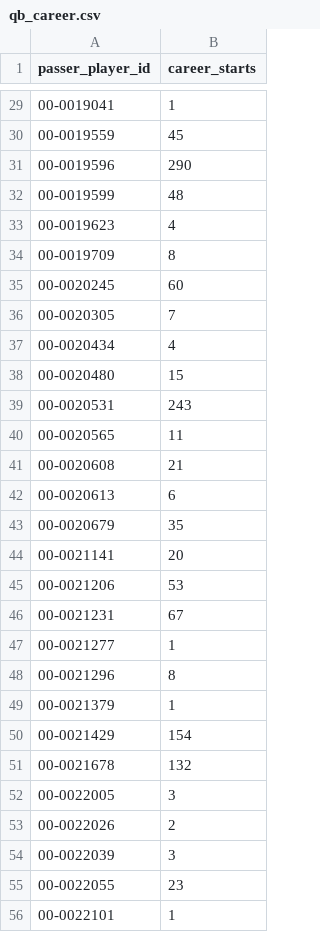
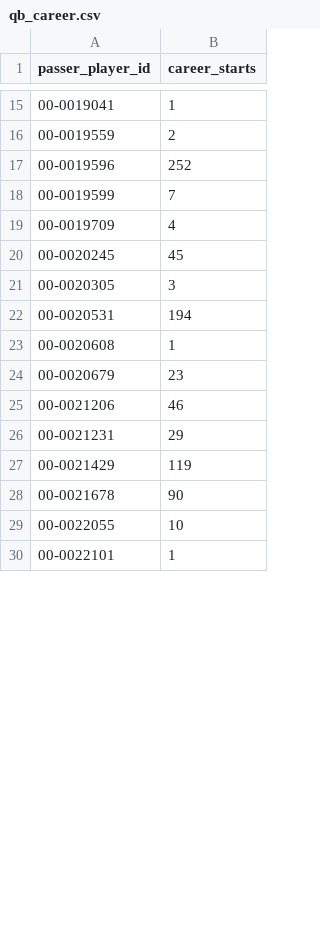
Before and after one commit to TreMatt03/nfl-game-predictor, a CSV file: models/qb_career.csv, drawn as a sheet; only a part is shown, gaps mark what is left out; the diff covers the shown part only.

```diff
--- a/models/qb_career.csv
+++ b/models/qb_career.csv
@@ -29,28 +15,16 @@ passer_player_id,career_starts
 00-0019041,1
-00-0019559,45
-00-0019596,290
-00-0019599,48
-00-0019623,4
-00-0019709,8
-00-0020245,60
-00-0020305,7
-00-0020434,4
-00-0020480,15
-00-0020531,243
-00-0020565,11
-00-0020608,21
-00-0020613,6
-00-0020679,35
-00-0021141,20
-00-0021206,53
-00-0021231,67
-00-0021277,1
-00-0021296,8
-00-0021379,1
-00-0021429,154
-00-0021678,132
-00-0022005,3
-00-0022026,2
-00-0022039,3
-00-0022055,23
+00-0019559,2
+00-0019596,252
+00-0019599,7
+00-0019709,4
+00-0020245,45
+00-0020305,3
+00-0020531,194
+00-0020608,1
+00-0020679,23
+00-0021206,46
+00-0021231,29
+00-0021429,119
+00-0021678,90
+00-0022055,10
 00-0022101,1
```
Also changed, not shown: 18 removed rows and 58 edited cells elsewhere in this file, predictions_log.csv, reports/backtest.csv, 18 other files.
